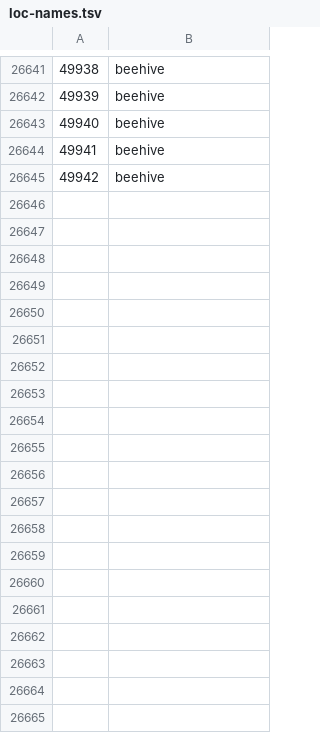
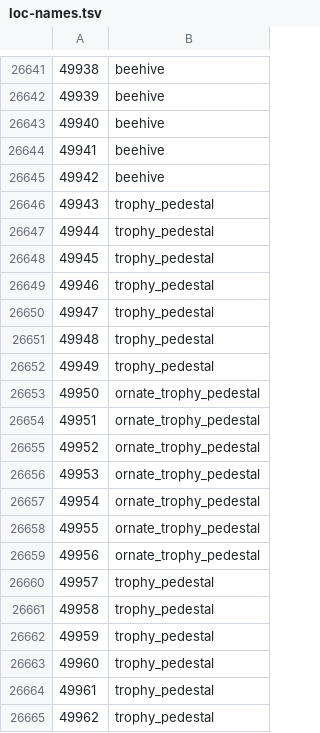
Before and after one commit to ThatGamerBlue/cs2-decompiler, a TSV file: src/main/resources/org/runestar/cs2/loc-names.tsv, drawn as a sheet; only a part is shown, gaps mark what is left out; the diff covers the shown part only.

```diff
--- a/src/main/resources/org/runestar/cs2/loc-names.tsv
+++ b/src/main/resources/org/runestar/cs2/loc-names.tsv
@@ -26645 +26645,21 @@
 49942	beehive
+49943	trophy_pedestal
+49944	trophy_pedestal
+49945	trophy_pedestal
+49946	trophy_pedestal
+49947	trophy_pedestal
+49948	trophy_pedestal
+49949	trophy_pedestal
+49950	ornate_trophy_pedestal
+49951	ornate_trophy_pedestal
+49952	ornate_trophy_pedestal
+49953	ornate_trophy_pedestal
+49954	ornate_trophy_pedestal
+49955	ornate_trophy_pedestal
+49956	ornate_trophy_pedestal
+49957	trophy_pedestal
+49958	trophy_pedestal
+49959	trophy_pedestal
+49960	trophy_pedestal
+49961	trophy_pedestal
+49962	trophy_pedestal
```
Also changed, not shown: 33 added rows elsewhere in this file, src/main/resources/org/runestar/cs2/model-names.tsv, src/main/resources/org/runestar/cs2/npc-names.tsv, 7 other files.
